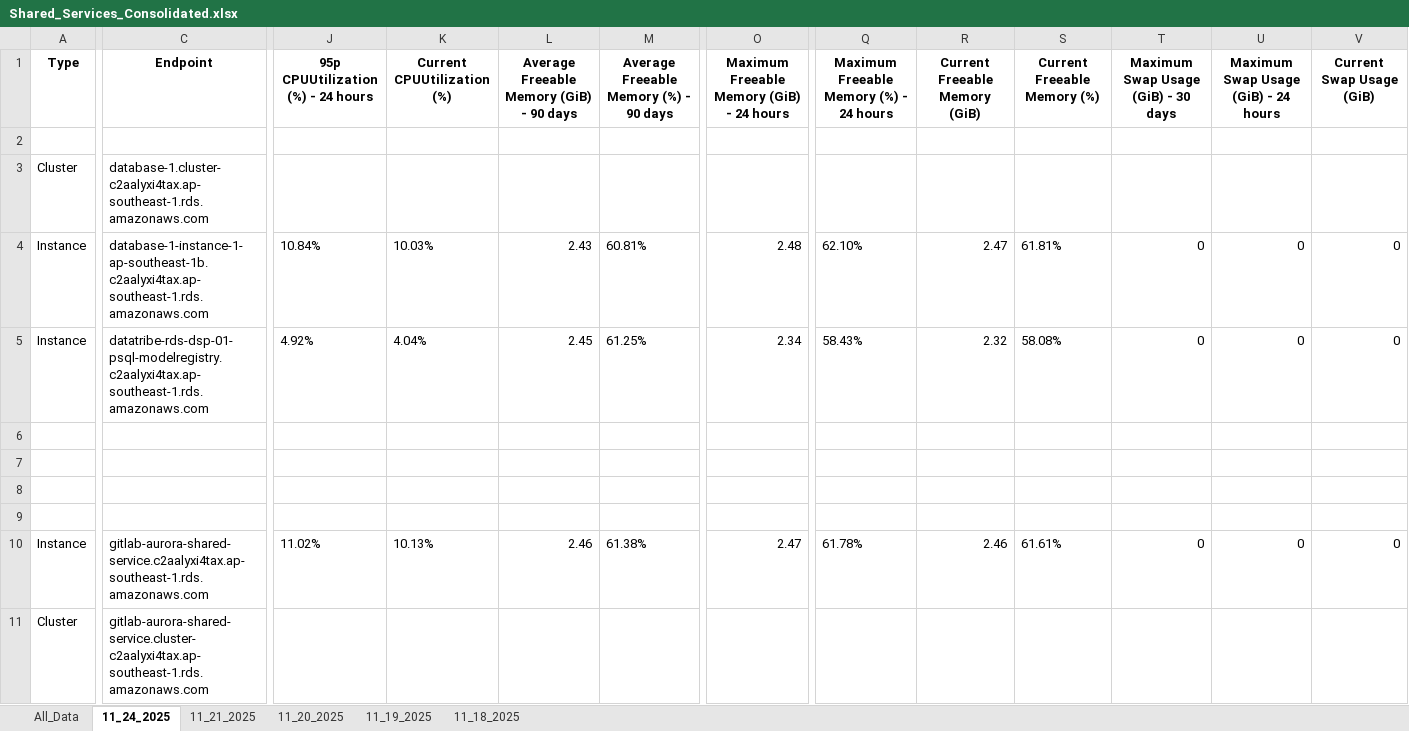
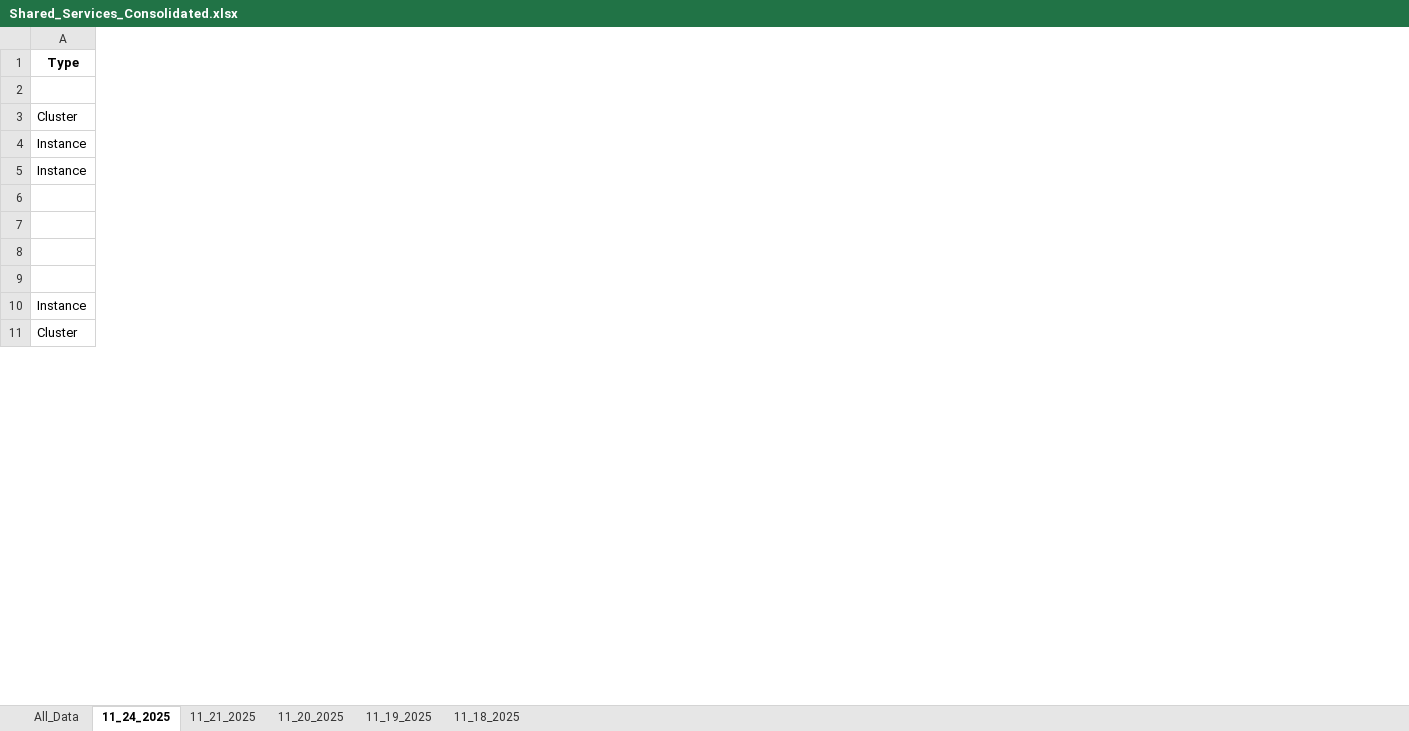
Before and after one commit to jfebrada-cap/AMS_report_consolidation, an Excel workbook: Consolidated_Reports/Shared_Services_Consolidated.xlsx, sheet 11_24_2025, drawn as a sheet; only a part is shown, gaps mark what is left out; values as stored, in another font and other column widths than the file's, no borders; conditional formats not drawn; the diff covers the shown part only; the diff names each change by its address in the sheet, - before the commit and + after, or states it on an @@ line.

```diff
--- a/Consolidated_Reports/Shared_Services_Consolidated.xlsx (sheet 11_24_2025)
+++ b/Consolidated_Reports/Shared_Services_Consolidated.xlsx (sheet 11_24_2025)
-column C (Endpoint), rows 3-11: database-1.cluster-c2aalyxi4tax.ap-southeast-1.rds.amazonaws.com | database-1-instance-1-ap-southeast-1b.c2aalyxi4tax.ap-southeast-1.rds.amazonaws.com | datatribe-rds-dsp-01-psql-modelregistry.c2aalyxi4tax.ap-southeast-1.rds.amazonaws.com |  |  |  |  | gitlab-aurora-shared-service.c2aalyxi4tax.ap-southeast-1.rds.amazonaws.com | gitlab-aurora-shared-service.cluster-c2aalyxi4tax.ap-southeast-1.rds.amazonaws.com
-column J, rows 1-10: 95p CPUUtilization (%) - 24 hours |  |  | 10.84% | 4.92% |  |  |  |  | 11.02%
-column K (Current CPUUtilization (%)), rows 4-10: 10.03% | 4.04% |  |  |  |  | 10.13%
-column L, rows 1-10: Average Freeable Memory (GiB) - 90 days |  |  | 2.43 | 2.45 |  |  |  |  | 2.46
-column M, rows 1-10: Average Freeable Memory (%) - 90 days |  |  | 60.81% | 61.25% |  |  |  |  | 61.38%
-column O, rows 1-10: Maximum Freeable Memory (GiB) - 24 hours |  |  | 2.48 | 2.34 |  |  |  |  | 2.47
-column Q, rows 1-10: Maximum Freeable Memory (%) - 24 hours |  |  | 62.10% | 58.43% |  |  |  |  | 61.78%
-column R (Current Freeable Memory (GiB)), rows 4-10: 2.47 | 2.32 |  |  |  |  | 2.46
-column S (Current Freeable Memory (%)), rows 4-10: 61.81% | 58.08% |  |  |  |  | 61.61%
-column T, rows 1-10: Maximum Swap Usage (GiB) - 30 days |  |  | 0 | 0 |  |  |  |  | 0
-column U, rows 1-10: Maximum Swap Usage (GiB) - 24 hours |  |  | 0 | 0 |  |  |  |  | 0
-column V (Current Swap Usage (GiB)), rows 4-10: 0 | 0 |  |  |  |  | 0
```
Also changed, not shown: 40 removed columns and 20 edited cells elsewhere in this sheet, sheet All_Data, sheet 11_19_2025, sheet 11_21_2025, sheet 11_20_2025, sheet 11_18_2025, Consolidated_Reports/Batalan_Consolidated.xlsx, Consolidated_Reports/Production_Consolidated.xlsx, 2 other files.
